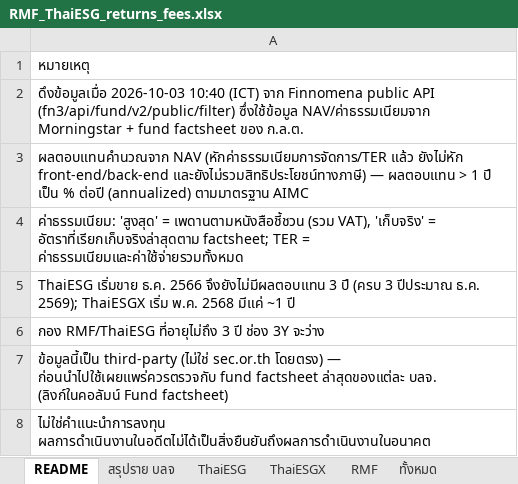
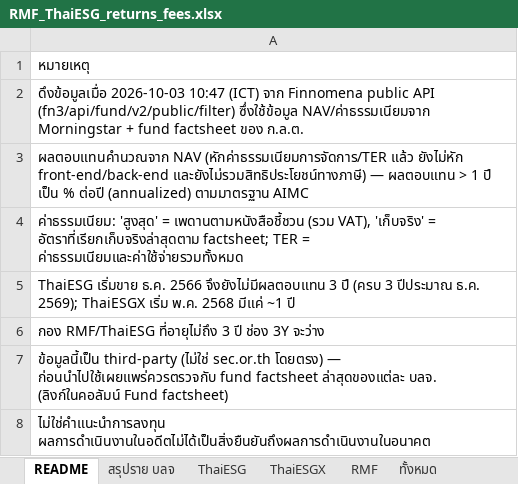
Before and after one commit to pitchapa13/rmf-thaiesg-tracker, an Excel workbook: RMF_ThaiESG_returns_fees.xlsx, sheet README, drawn as a sheet; values as stored, in another font and other column widths than the file's, no borders; the diff names each change by its address in the sheet, - before the commit and + after, or states it on an @@ line.

```diff
--- a/RMF_ThaiESG_returns_fees.xlsx (sheet README)
+++ b/RMF_ThaiESG_returns_fees.xlsx (sheet README)
-A2: ดึงข้อมูลเมื่อ 2026-10-03 10:40 (ICT) จาก…
+A2: ดึงข้อมูลเมื่อ 2026-10-03 10:47 (ICT) จาก…
```
Also changed, not shown: sheet ทั้งหมด, sheet RMF, sheet ThaiESGX, sheet ThaiESG, sheet สรุปราย บลจ, 4 other files.
